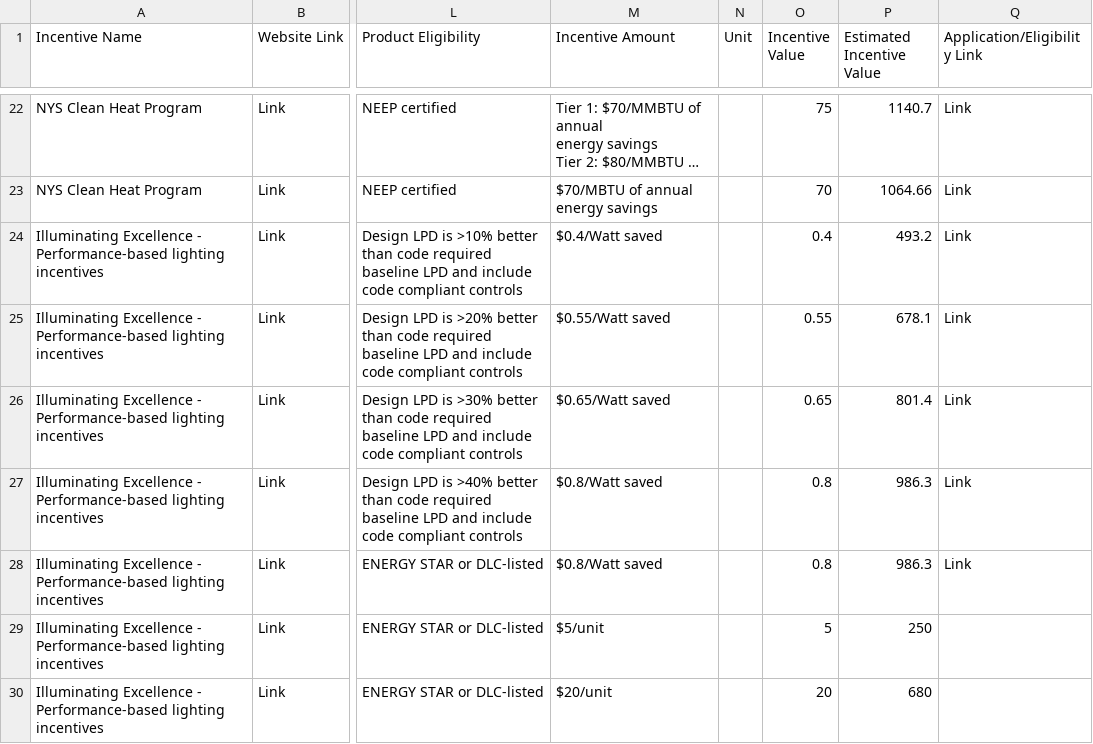
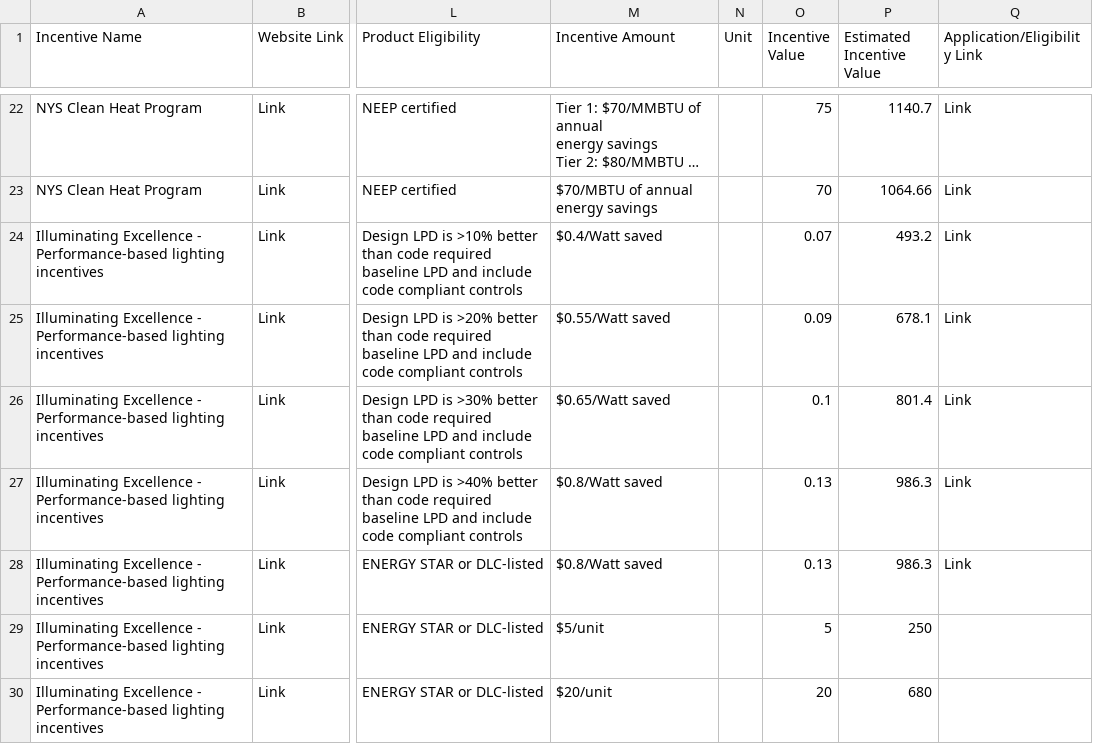
Before and after one commit to Siddharth625/RFI_MVP_V0, a CSV file: backend/database/MVP_DB_V2_NY_CA.csv, drawn as a sheet; only a part is shown, gaps mark what is left out; long unchanged cells end in …; the diff names each change by its address in the sheet, - before the commit and + after, or states it on an @@ line.

Commit message:
assumptions - lighting added

```diff
--- a/backend/database/MVP_DB_V2_NY_CA.csv
+++ b/backend/database/MVP_DB_V2_NY_CA.csv
-O24 (Incentive Value): 0.4
+O24 (Incentive Value): 0.07
-O25 (Incentive Value): 0.55
+O25 (Incentive Value): 0.09
-O26 (Incentive Value): 0.65
+O26 (Incentive Value): 0.1
-O27:O28 (Incentive Value): 0.8
+O27:O28 (Incentive Value): 0.13
```
Also changed, not shown: 1 other file.
